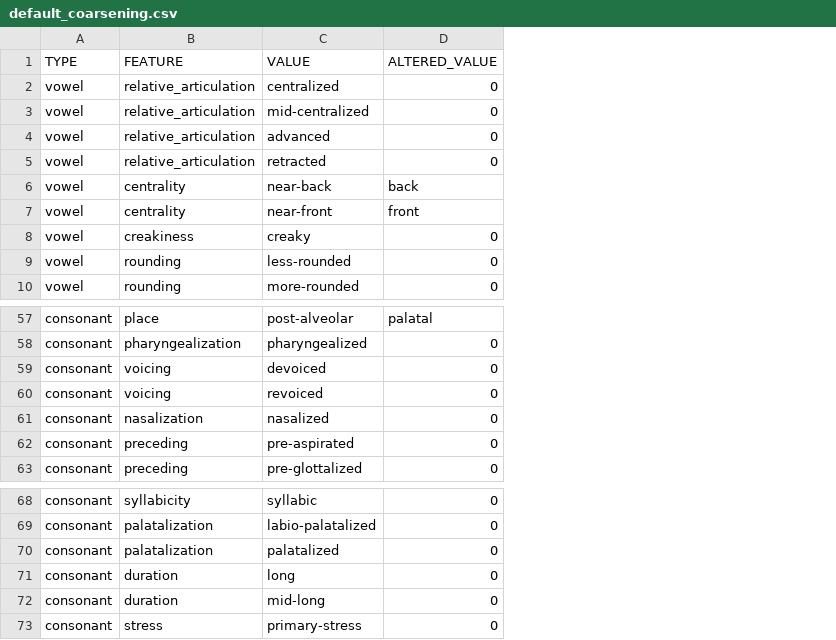
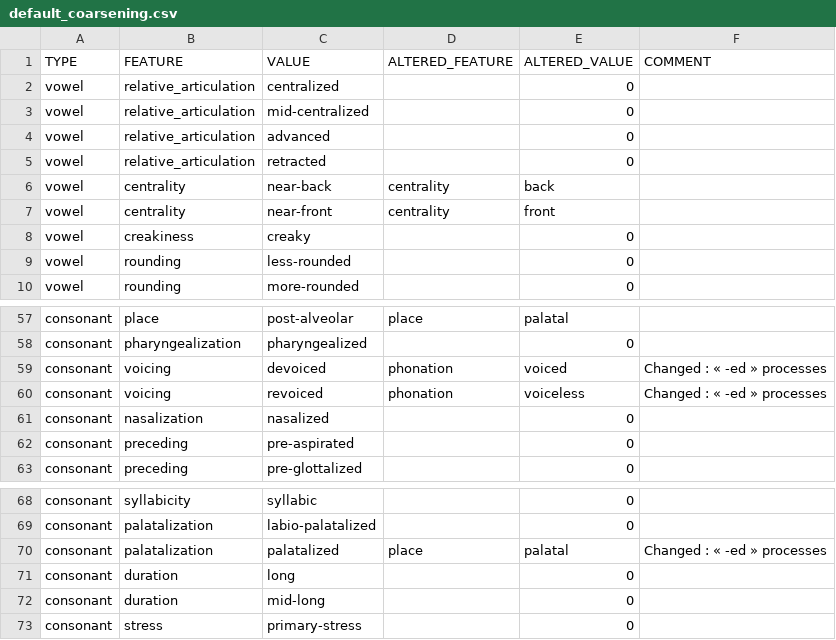
Before and after one commit to lexibank/lexitools, a CSV file: src/lexitools/commands/default_coarsening.csv, drawn as a sheet; only a part is shown, gaps mark what is left out; addresses are those after the commit; the diff names each change by its address in the sheet, - before the commit and + after, or states it on an @@ line.

Commit message:
Add altered_feature column, changes -ed processes in coarsening

```diff
--- a/src/lexitools/commands/default_coarsening.csv
+++ b/src/lexitools/commands/default_coarsening.csv
+column D (ALTERED_FEATURE), rows 6-7: centrality | centrality; rows 57-60: place |  | phonation | phonation; row 70: place
+column F (COMMENT), rows 59-60: Changed : « -ed » processes | Changed : « -ed » processes; row 70: Changed : « -ed » processes
-E59 (ALTERED_VALUE): 0
+E59 (ALTERED_VALUE): voiced
-E60 (ALTERED_VALUE): 0
+E60 (ALTERED_VALUE): voiceless
-E70 (ALTERED_VALUE): 0
+E70 (ALTERED_VALUE): palatal
```
Also changed, not shown: 1 other file.
